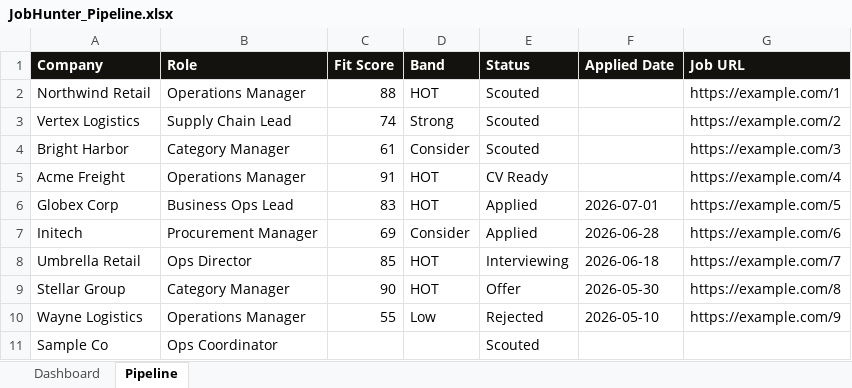
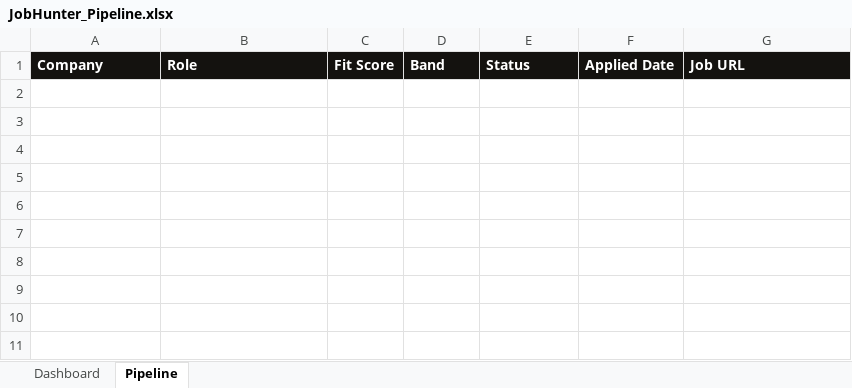
Before and after one commit to afsalali1238/jobhunter-os, an Excel workbook: excel/JobHunter_Pipeline.xlsx, sheet Pipeline, drawn as a sheet; values as stored, in another font and other column widths than the file's, no borders; conditional formats and table styles not drawn; the diff names each change by its address in the sheet, - before the commit and + after, or states it on an @@ line.

```diff
--- a/excel/JobHunter_Pipeline.xlsx (sheet Pipeline)
+++ b/excel/JobHunter_Pipeline.xlsx (sheet Pipeline)
-row 2: Northwind Retail | Operations Manager | 88 | HOT | Scouted |  | https://example.com/1
-row 3: Vertex Logistics | Supply Chain Lead | 74 | Strong | Scouted |  | https://example.com/2
-row 4: Bright Harbor | Category Manager | 61 | Consider | Scouted |  | https://example.com/3
-row 5: Acme Freight | Operations Manager | 91 | HOT | CV Ready |  | https://example.com/4
-row 6: Globex Corp | Business Ops Lead | 83 | HOT | Applied | 2026-07-01 | https://example.com/5
-row 7: Initech | Procurement Manager | 69 | Consider | Applied | 2026-06-28 | https://example.com/6
-row 8: Umbrella Retail | Ops Director | 85 | HOT | Interviewing | 2026-06-18 | https://example.com/7
-row 9: Stellar Group | Category Manager | 90 | HOT | Offer | 2026-05-30 | https://example.com/8
-row 10: Wayne Logistics | Operations Manager | 55 | Low | Rejected | 2026-05-10 | https://example.com/9
-row 11: Sample Co | Ops Coordinator |  |  | Scouted
```
Also changed, not shown: sheet Dashboard, charts or pictures, 15 other files.
